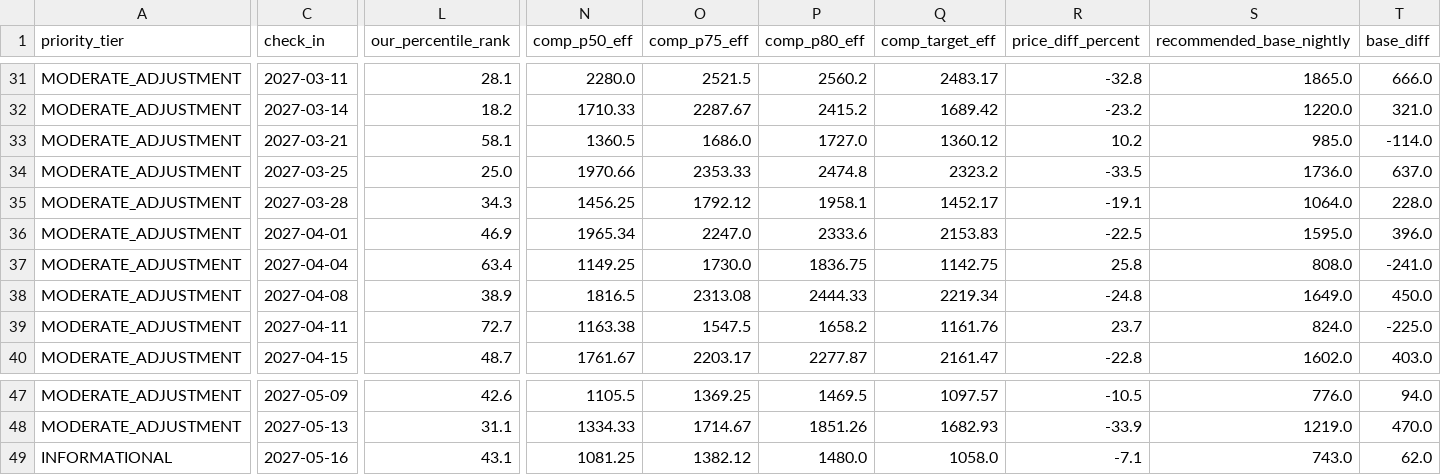
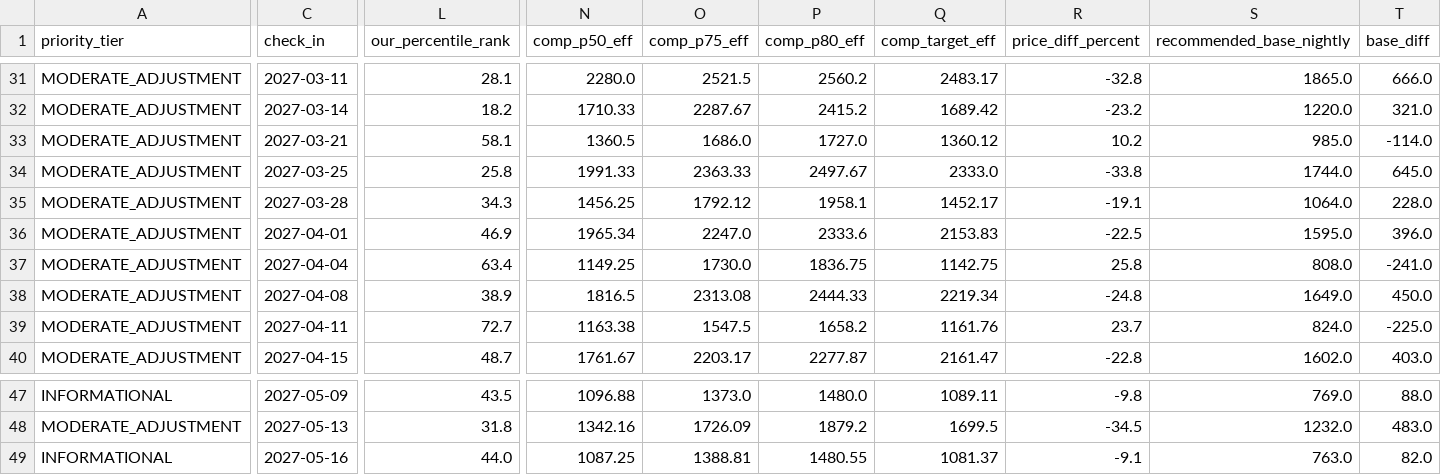
Before and after one commit to ivanpenkov/str-price-advisor, a CSV file: data/latest_sheet.csv, drawn as a sheet; only a part is shown, gaps mark what is left out; the diff covers the shown part only; the diff names each change by its address in the sheet, - before the commit and + after, or states it on an @@ line.

```diff
--- a/data/latest_sheet.csv
+++ b/data/latest_sheet.csv
-L34 (our_percentile_rank): 25.0
+L34 (our_percentile_rank): 25.8
-N34 (comp_p50_eff): 1970.66
+N34 (comp_p50_eff): 1991.33
-O34 (comp_p75_eff): 2353.33
+O34 (comp_p75_eff): 2363.33
-P34 (comp_p80_eff): 2474.8
+P34 (comp_p80_eff): 2497.67
-Q34 (comp_target_eff): 2323.2
+Q34 (comp_target_eff): 2333.0
-R34 (price_diff_percent): -33.5
+R34 (price_diff_percent): -33.8
-S34 (recommended_base_nightly): 1736.0
+S34 (recommended_base_nightly): 1744.0
-T34 (base_diff): 637.0
+T34 (base_diff): 645.0
-A47 (priority_tier): MODERATE_ADJUSTMENT
+A47 (priority_tier): INFORMATIONAL
-L47 (our_percentile_rank): 42.6
+L47 (our_percentile_rank): 43.5
-N47 (comp_p50_eff): 1105.5
+N47 (comp_p50_eff): 1096.88
-O47 (comp_p75_eff): 1369.25
+O47 (comp_p75_eff): 1373.0
-P47 (comp_p80_eff): 1469.5
+P47 (comp_p80_eff): 1480.0
-Q47 (comp_target_eff): 1097.57
+Q47 (comp_target_eff): 1089.11
-R47 (price_diff_percent): -10.5
+R47 (price_diff_percent): -9.8
-S47 (recommended_base_nightly): 776.0
+S47 (recommended_base_nightly): 769.0
-T47 (base_diff): 94.0
+T47 (base_diff): 88.0
-L48 (our_percentile_rank): 31.1
+L48 (our_percentile_rank): 31.8
-N48 (comp_p50_eff): 1334.33
+N48 (comp_p50_eff): 1342.16
-O48 (comp_p75_eff): 1714.67
+O48 (comp_p75_eff): 1726.09
-P48 (comp_p80_eff): 1851.26
+P48 (comp_p80_eff): 1879.2
-Q48 (comp_target_eff): 1682.93
+Q48 (comp_target_eff): 1699.5
-R48 (price_diff_percent): -33.9
+R48 (price_diff_percent): -34.5
-S48 (recommended_base_nightly): 1219.0
+S48 (recommended_base_nightly): 1232.0
-T48 (base_diff): 470.0
+T48 (base_diff): 483.0
-L49 (our_percentile_rank): 43.1
+L49 (our_percentile_rank): 44.0
-N49 (comp_p50_eff): 1081.25
+N49 (comp_p50_eff): 1087.25
-O49 (comp_p75_eff): 1382.12
+O49 (comp_p75_eff): 1388.81
-P49 (comp_p80_eff): 1480.0
+P49 (comp_p80_eff): 1480.55
-Q49 (comp_target_eff): 1058.0
+Q49 (comp_target_eff): 1081.37
-R49 (price_diff_percent): -7.1
+R49 (price_diff_percent): -9.1
-S49 (recommended_base_nightly): 743.0
+S49 (recommended_base_nightly): 763.0
-T49 (base_diff): 62.0
+T49 (base_diff): 82.0
```
Also changed, not shown: 79 edited cells elsewhere in this file, data/pricing_sheet_2026-09-05.csv, docs/latest_sheet.csv, 7 other files.
